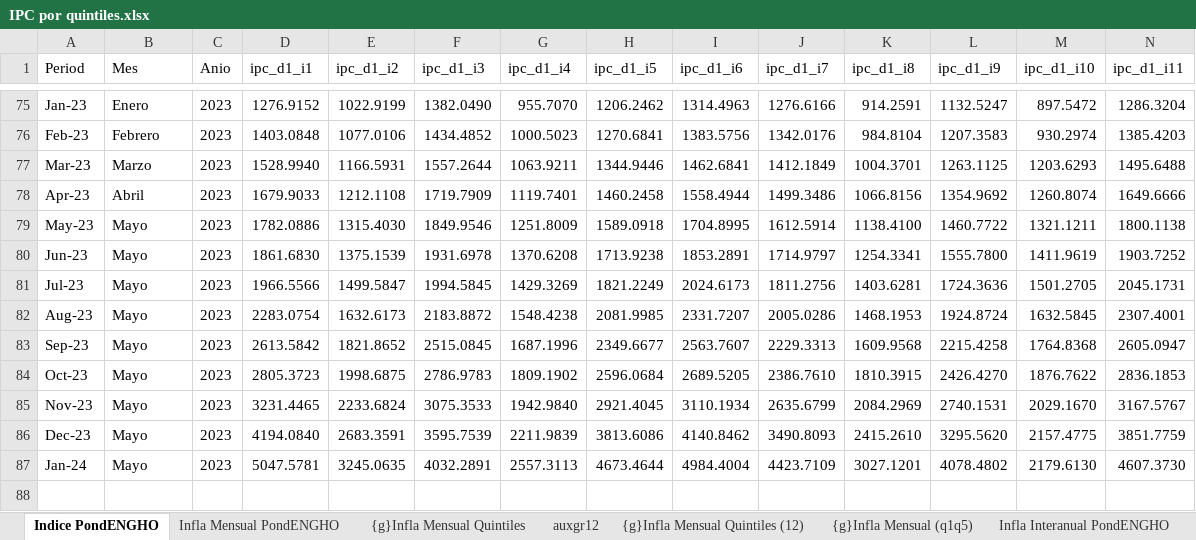
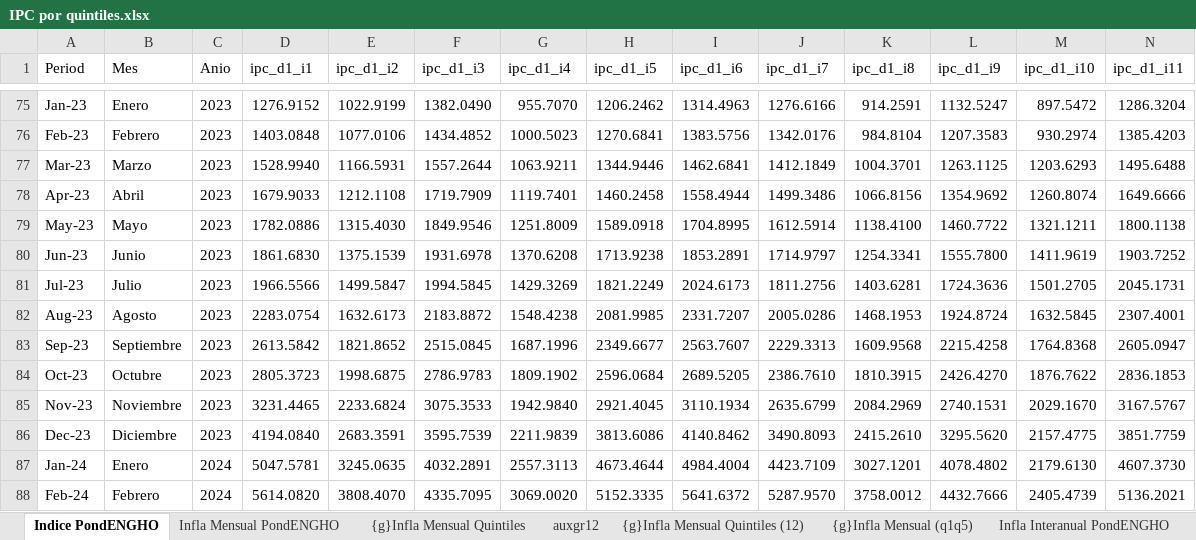
Before and after one commit to mrozada/IPCse, an Excel workbook: docs/IPC por quintiles.xlsx, sheet Indice PondENGHO, drawn as a sheet; only a part is shown, gaps mark what is left out; values as stored, in another font and other column widths than the file's, no borders; rows hold the shown columns only; the diff names each change by its address in the sheet, - before the commit and + after, or states it on an @@ line.

```diff
--- a/docs/IPC por quintiles.xlsx (sheet Indice PondENGHO)
+++ b/docs/IPC por quintiles.xlsx (sheet Indice PondENGHO)
-B80 (Mes): Mayo
+B80 (Mes): Junio
-B81 (Mes): Mayo
+B81 (Mes): Julio
-B82 (Mes): Mayo
+B82 (Mes): Agosto
-B83 (Mes): Mayo
+B83 (Mes): Septiembre
-B84 (Mes): Mayo
+B84 (Mes): Octubre
-B85 (Mes): Mayo
+B85 (Mes): Noviembre
-B86 (Mes): Mayo
+B86 (Mes): Diciembre
-B87 (Mes): Mayo
+B87 (Mes): Enero
-C87 (Anio): 2023
+C87 (Anio): 2024
+row 88: Feb-24 | Febrero | 2024 | 5614.0820 | 3808.4070 | 4335.7095 | 3069.0020 | 5152.3335 | 5641.6372 | 5287.9570 | 3758.0012 | 4432.7666 | 2405.4739 | 5136.2021
```
Also changed, not shown: sheet Para R, sheet Infla Mensual PondENGHO, sheet Infla Interanual PondENGHO, sheet auxgr12, formulas that keep their value, charts or pictures, 3 other files.
